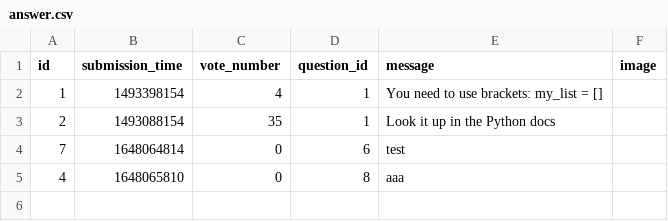
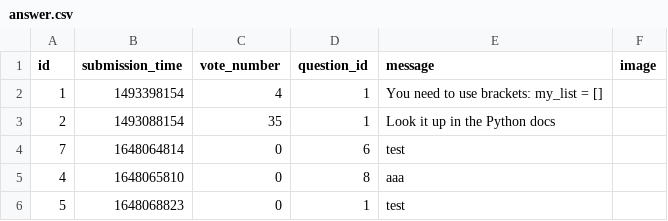
Before and after one commit to CodecoolGlobal/ask-mate-3-python-Lehoczkil, a CSV file: sample_data/answer.csv, drawn as a sheet; the diff names each change by its address in the sheet, - before the commit and + after, or states it on an @@ line.

```diff
--- a/sample_data/answer.csv
+++ b/sample_data/answer.csv
+row 6: 5 | 1648068823 | 0 | 1 | test
```
Also changed, not shown: sample_data/question.csv, 1 other file.
